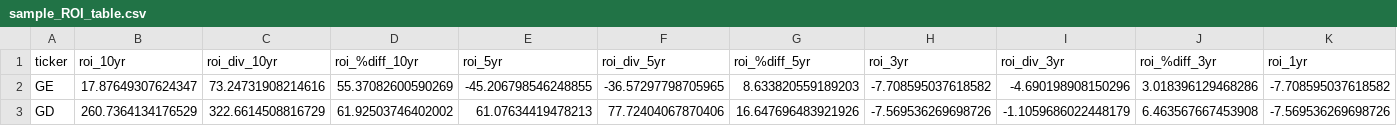
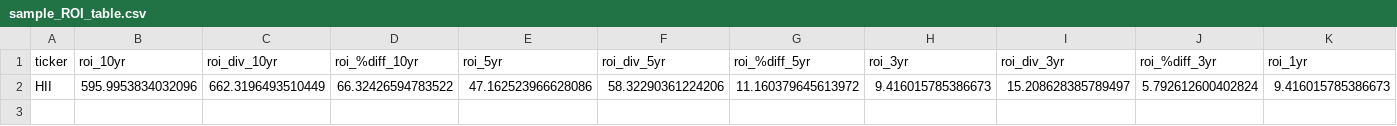
Before and after one commit to daeberly/Assess_Industrial-base, a CSV file: clean_data/sample_ROI_table.csv, drawn as a sheet; only a part is shown; removed rows and columns are numbered as before the commit, all else as after; rows hold the shown columns only; the diff names each change by its address in the sheet, - before the commit and + after, or states it on an @@ line.

```diff
--- a/clean_data/sample_ROI_table.csv
+++ b/clean_data/sample_ROI_table.csv
-row 2: GE | 17.87649307624347 | 73.24731908214616 | 55.37082600590269 | -45.206798546248855 | -36.57297798705965 | 8.633820559189203 | -7.708595037618582 | -4.690198908150296 | 3.018396129468286 | -7.708595037618582
-row 3: GD | 260.7364134176529 | 322.6614508816729 | 61.92503746402002 | 61.07634419478213 | 77.72404067870406 | 16.647696483921926 | -7.569536269698726 | -1.1059686022448179 | 6.463567667453908 | -7.569536269698726
+row 2: HII | 595.9953834032096 | 662.3196493510449 | 66.32426594783522 | 47.162523966628086 | 58.32290361224206 | 11.160379645613972 | 9.416015785386673 | 15.208628385789497 | 5.792612600402824 | 9.416015785386673
```
Also changed, not shown: clean_data/sample_financials_10yr.csv, clean_data/sample_monthly_10yr.csv, 24 other files.
